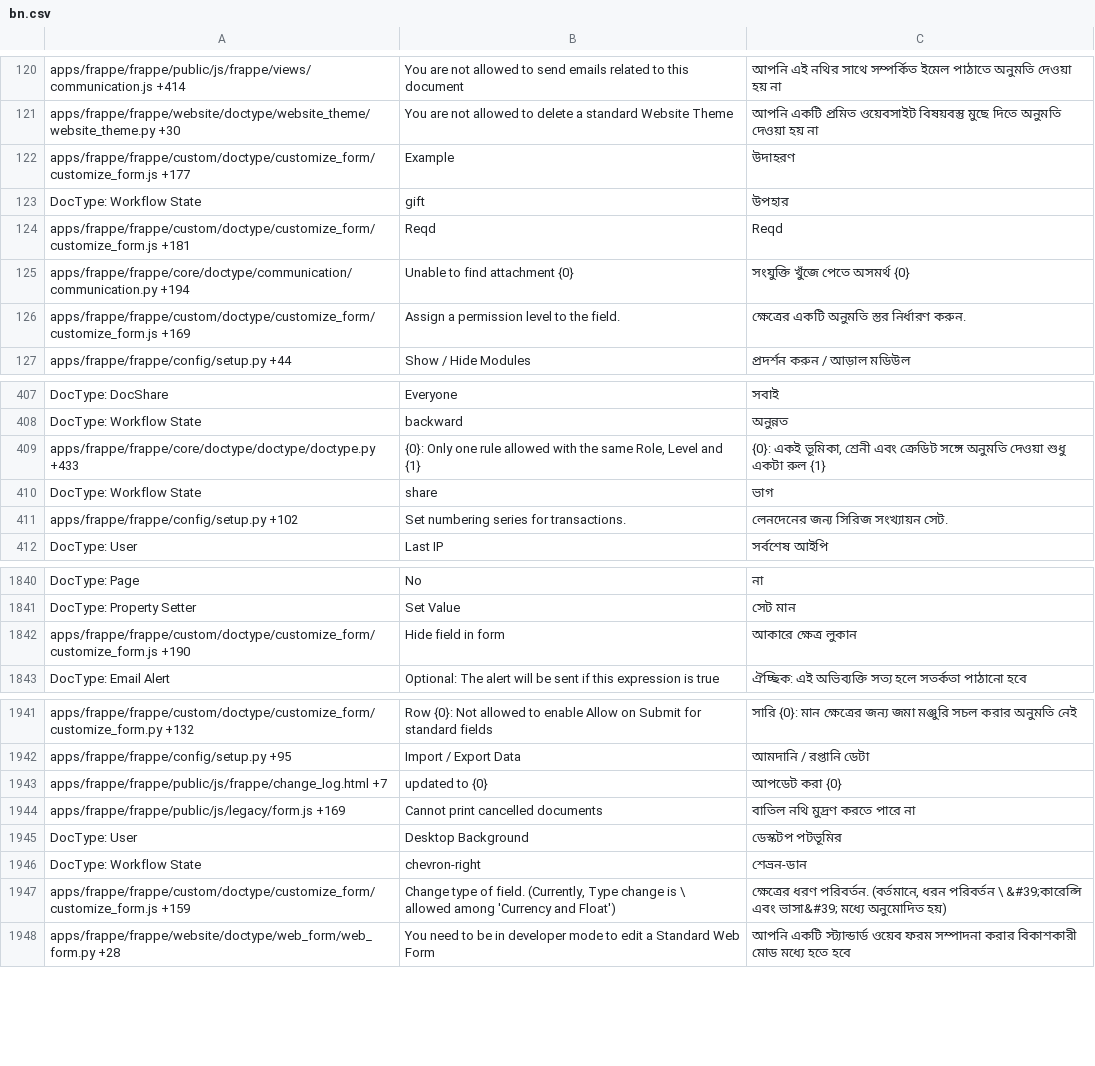
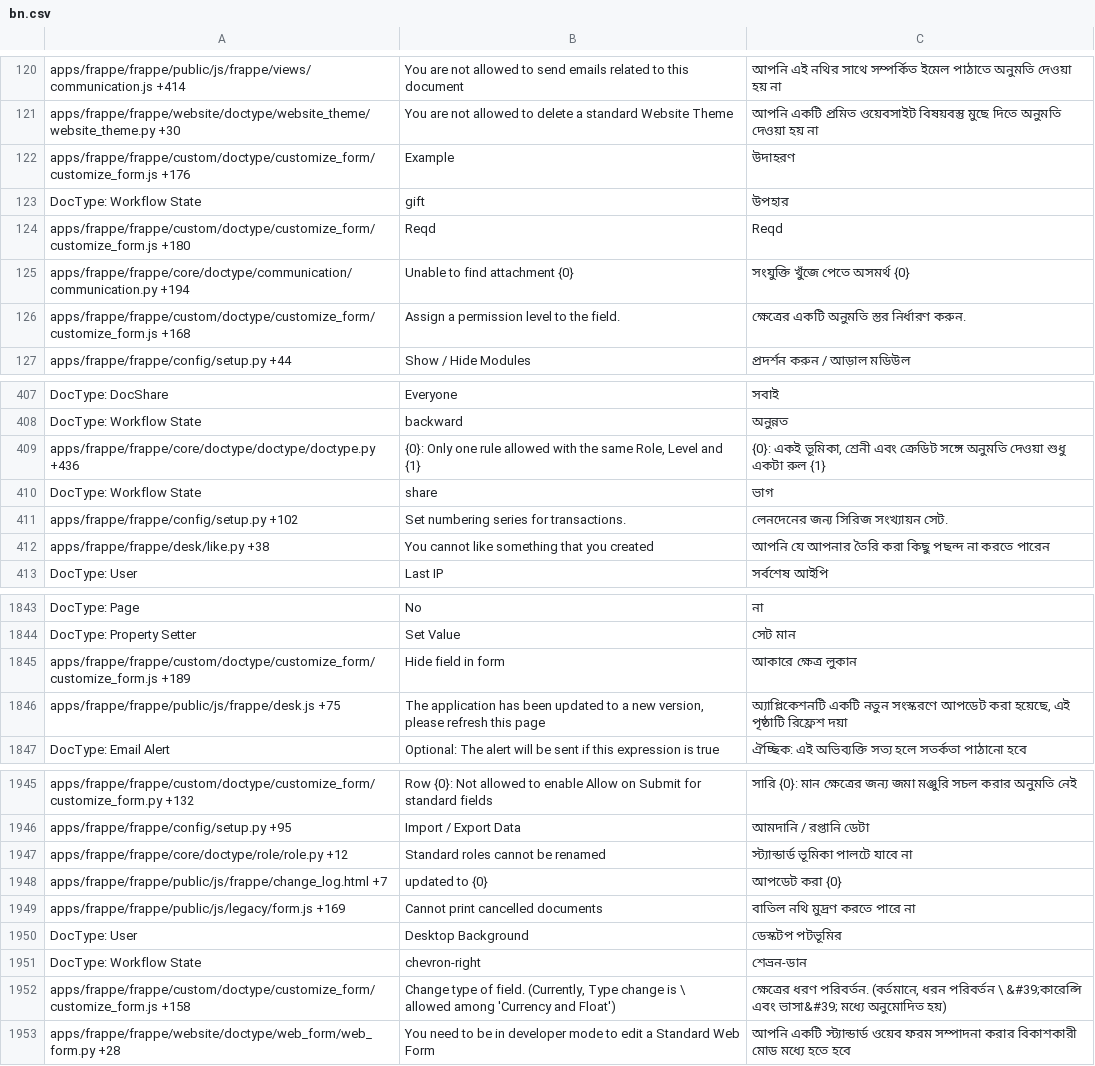
Before and after one commit to experiments001/frappe-sqlite, a CSV file: frappe/translations/bn.csv, drawn as a sheet; only a part is shown, gaps mark what is left out; the diff covers the shown part only.

```diff
--- a/frappe/translations/bn.csv
+++ b/frappe/translations/bn.csv
@@ -121,7 +121,7 @@ apps/frappe/frappe/public/js/frappe/views/communication.js +414,You are not allo
 apps/frappe/frappe/website/doctype/website_theme/website_theme.py +30,You are not allowed to delete a standard Website Theme,আপনি একটি প্রমিত ওয়েবসাইট বিষয়বস্তু মুছে দিতে অনুমতি দেওয়া হয় না
-apps/frappe/frappe/custom/doctype/customize_form/customize_form.js +177,Example,উদাহরণ
+apps/frappe/frappe/custom/doctype/customize_form/customize_form.js +176,Example,উদাহরণ
 DocType: Workflow State,gift,উপহার
-apps/frappe/frappe/custom/doctype/customize_form/customize_form.js +181,Reqd,Reqd
+apps/frappe/frappe/custom/doctype/customize_form/customize_form.js +180,Reqd,Reqd
 apps/frappe/frappe/core/doctype/communication/communication.py +194,Unable to find attachment {0},সংযুক্তি খুঁজে পেতে অসমর্থ {0}
-apps/frappe/frappe/custom/doctype/customize_form/customize_form.js +169,Assign a permission level to the field.,ক্ষেত্রের একটি অনুমতি স্তর নির্ধারণ করুন.
+apps/frappe/frappe/custom/doctype/customize_form/customize_form.js +168,Assign a permission level to the field.,ক্ষেত্রের একটি অনুমতি স্তর নির্ধারণ করুন.
 apps/frappe/frappe/config/setup.py +44,Show / Hide Modules,প্রদর্শন করুন / আড়াল মডিউল
@@ -408,5 +408,6 @@ DocType: DocShare,Everyone,সবাই
 DocType: Workflow State,backward,অনুন্নত
-apps/frappe/frappe/core/doctype/doctype/doctype.py +433,"{0}: Only one rule allowed with the same Role, Level and {1}","{0}: একই ভূমিকা, শ্রেনী এবং ক্রেডিট সঙ্গে অনুমতি দেওয়া শুধু একটা রুল {1}"
+apps/frappe/frappe/core/doctype/doctype/doctype.py +436,"{0}: Only one rule allowed with the same Role, Level and {1}","{0}: একই ভূমিকা, শ্রেনী এবং ক্রেডিট সঙ্গে অনুমতি দেওয়া শুধু একটা রুল {1}"
 DocType: Workflow State,share,ভাগ
 apps/frappe/frappe/config/setup.py +102,Set numbering series for transactions.,লেনদেনের জন্য সিরিজ সংখ্যায়ন সেট.
+apps/frappe/frappe/desk/like.py +38,You cannot like something that you created,আপনি যে আপনার তৈরি করা কিছু পছন্দ না করতে পারেন
 DocType: User,Last IP,সর্বশেষ আইপি
@@ -1851,3 +1854,4 @@ DocType: Page,No,না
 DocType: Property Setter,Set Value,সেট মান
-apps/frappe/frappe/custom/doctype/customize_form/customize_form.js +190,Hide field in form,আকারে ক্ষেত্র লুকান
+apps/frappe/frappe/custom/doctype/customize_form/customize_form.js +189,Hide field in form,আকারে ক্ষেত্র লুকান
+apps/frappe/frappe/public/js/frappe/desk.js +75,"The application has been updated to a new version, please refresh this page","অ্যাপ্লিকেশনটি একটি নতুন সংস্করণে আপডেট করা হয়েছে, এই পৃষ্ঠাটি রিফ্রেশ দয়া"
 DocType: Email Alert,Optional: The alert will be sent if this expression is true,ঐচ্ছিক: এই অভিব্যক্তি সত্য হলে সতর্কতা পাঠানো হবে
@@ -1962,2 +1966,3 @@ apps/frappe/frappe/custom/doctype/customize_form/customize_form.py +132,Row {0}:
 apps/frappe/frappe/config/setup.py +95,Import / Export Data,আমদানি / রপ্তানি ডেটা
+apps/frappe/frappe/core/doctype/role/role.py +12,Standard roles cannot be renamed,স্ট্যান্ডার্ড ভূমিকা পালটে যাবে না
 apps/frappe/frappe/public/js/frappe/change_log.html +7,updated to {0},আপডেট করা {0}
@@ -1966,4 +1971,4 @@ DocType: User,Desktop Background,ডেস্কটপ পটভূমির
 DocType: Workflow State,chevron-right,শেভ্রন-ডান
-apps/frappe/frappe/custom/doctype/customize_form/customize_form.js +159,"Change type of field. (Currently, Type change is \
-						allowed among 'Currency and Float')","ক্ষেত্রের ধরণ পরিবর্তন. (বর্তমানে, ধরন পরিবর্তন \ &#39;কারেন্সি এবং ভাসা&#39; মধ্যে অনুমোদিত হয়)"
+apps/frappe/frappe/custom/doctype/customize_form/customize_form.js +158,"Change type of field. (Currently, Type change is \
+						allowed among 'Currency and Float')","ক্ষেত্রের ধরণ পরিবর্তন. (বর্তমানে, ধরন পরিবর্তন \ &#39;কারেন্সি এবং ভাসা&#39; মধ্যে অনুমোদিত হয়)"
 apps/frappe/frappe/website/doctype/web_form/web_form.py +28,You need to be in developer mode to edit a Standard Web Form,আপনি একটি স্ট্যান্ডার্ড ওয়েব ফরম সম্পাদনা করার বিকাশকারী মোড মধ্যে হতে হবে
```
Also changed, not shown: 2 added rows and 105 edited cells elsewhere in this file, frappe/translations/hi.csv, frappe/translations/kn.csv, 48 other files.
